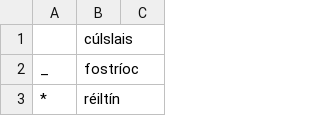
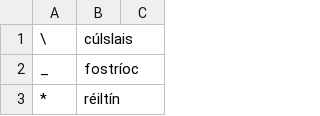
Before and after one commit to jimregan/congenial-rotary-phone, a TSV file: idlak/symbols.tsv, drawn as a sheet; only a part is shown.

```diff
--- a/idlak/symbols.tsv
+++ b/idlak/symbols.tsv
@@ -1,2 +1,2 @@
-	cúlslais
+\	cúlslais
 _	fostríoc
```
Also changed, not shown: idlak/symbols_www.tsv.
